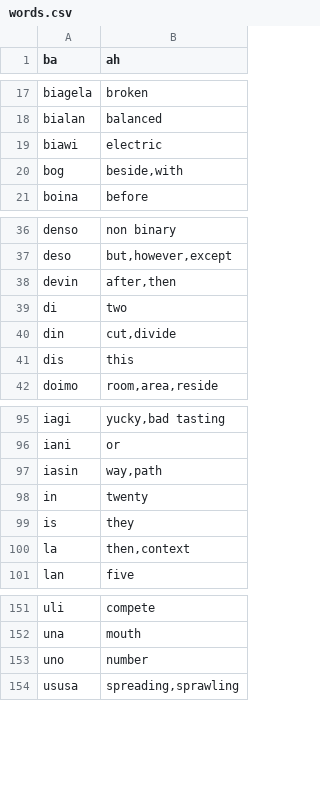
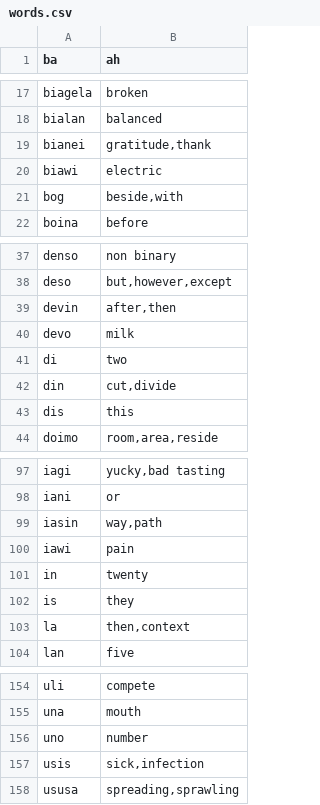
Before and after one commit to storyfeet/dugi_bialan, a CSV file: docs/words.csv, drawn as a sheet; only a part is shown, gaps mark what is left out; the diff names each change by its address in the sheet, - before the commit and + after, or states it on an @@ line.

Commit message:
font improvements for new words

```diff
--- a/docs/words.csv
+++ b/docs/words.csv
+row 19: bianei | gratitude,thank
+row 40: devo | milk
+row 100: iawi | pain
+row 157: usis | sick,infection
```
Also changed, not shown: 31 other files.
